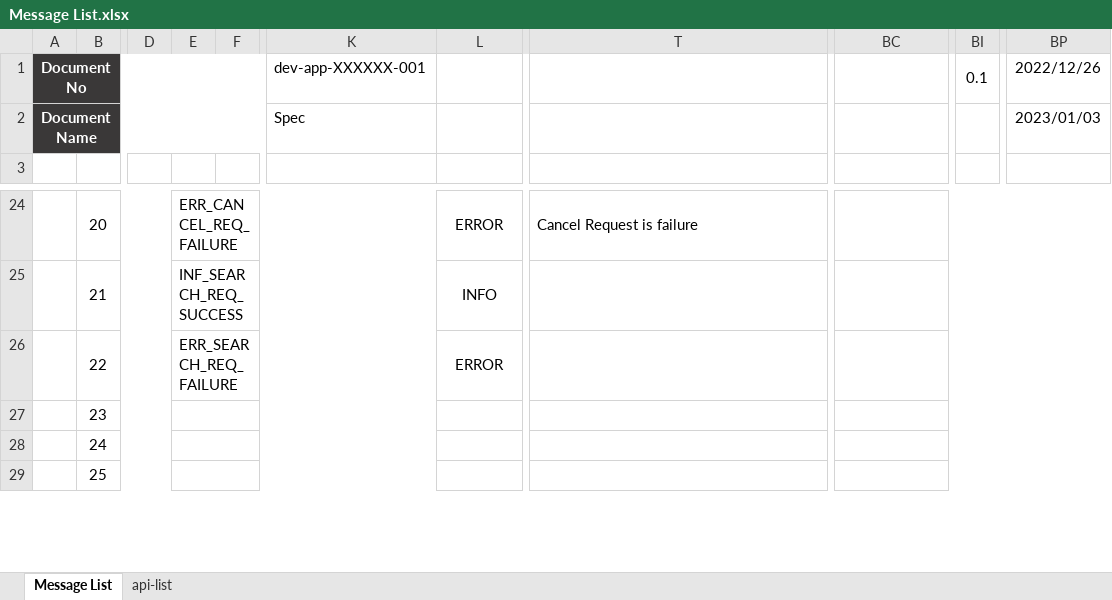
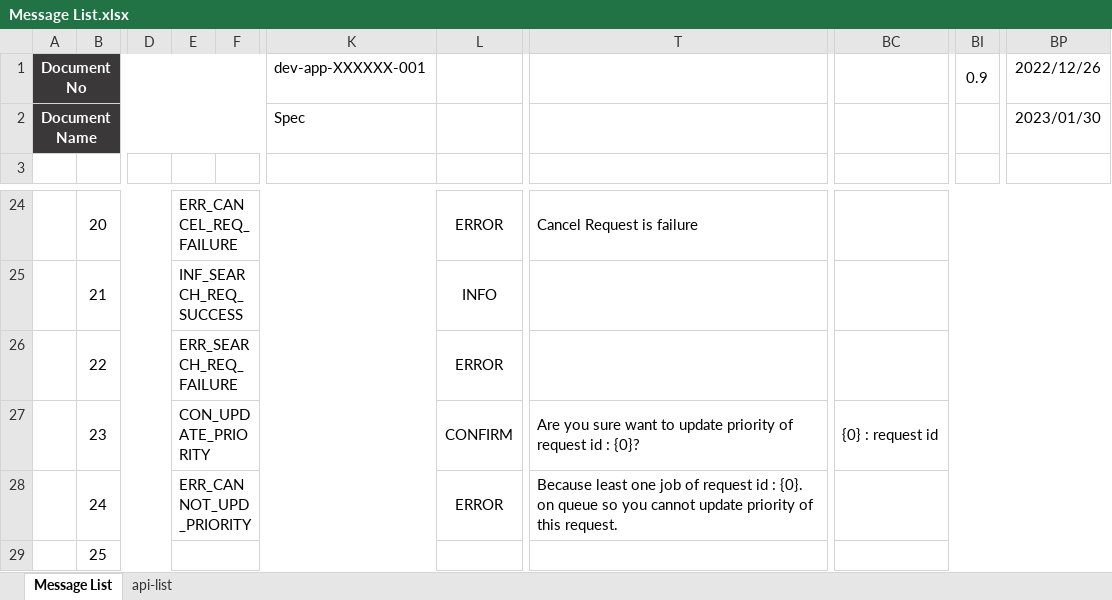
Before and after one commit to youngngreen/ITOP, an Excel workbook: 01_Documents/FTH/PS/Message List.xlsx, sheet Message List, drawn as a sheet; only a part is shown, gaps mark what is left out; values as stored, in another font and other column widths than the file's, no borders; the diff names each change by its address in the sheet, - before the commit and + after, or states it on an @@ line.

```diff
--- a/01_Documents/FTH/PS/Message List.xlsx (sheet Message List)
+++ b/01_Documents/FTH/PS/Message List.xlsx (sheet Message List)
-BI1: 0.1
+BI1: 0.9
-BP2 (2022/12/26): 2023/01/03
+BP2 (2022/12/26): 2023/01/30
-E27: (empty)
+E27: CON_UPDATE_PRIORITY
-L27: (empty)
+L27: CONFIRM
-T27: (empty)
+T27: Are you sure want to update priority of request id : {0}?
-BC27: (empty)
+BC27: {0} : request id
-E28: (empty)
+E28: ERR_CANNOT_UPD_PRIORITY
-L28: (empty)
+L28: ERROR
-T28: (empty)
+T28: Because least one job of request id : {0}. on queue so you cannot update priority of this request.
```
Also changed, not shown: 01_Documents/FTH/UT/IT/IT_Script_Snapshot_Report.xlsx, 01_Documents/FTH/UT/PT/PT_Script_Snapshot_Report.xlsx, 7 other files.
